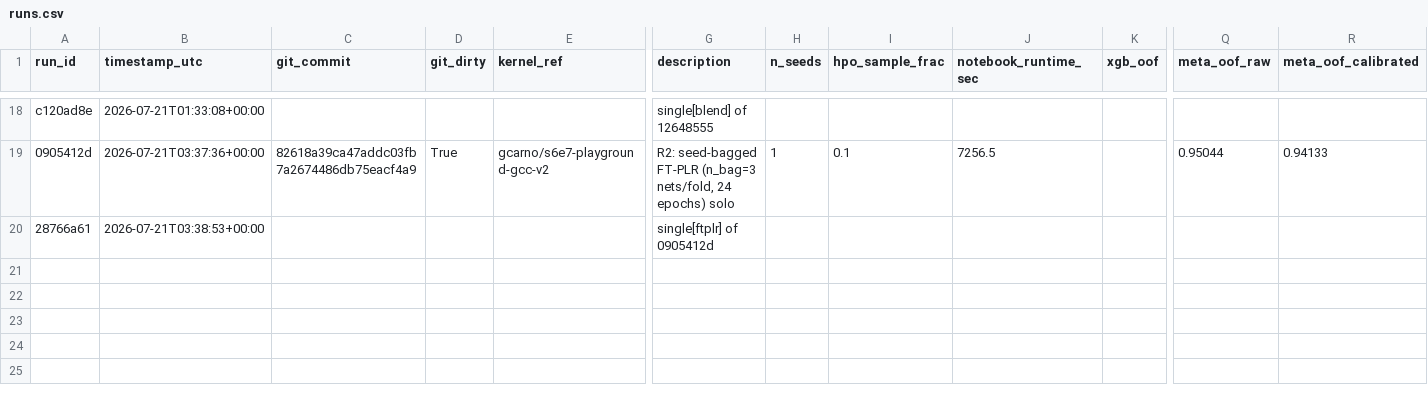
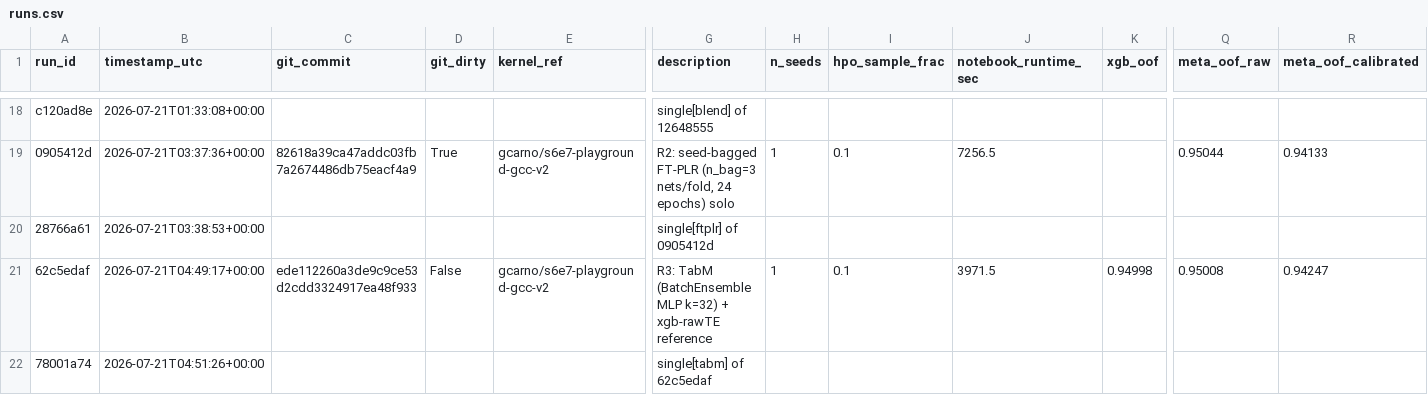
Before and after one commit to gccarno/kaggle_playground_s6e7, a CSV file: experiments/runs.csv, drawn as a sheet; only a part is shown, gaps mark what is left out; rows hold the shown columns only; the diff names each change by its address in the sheet, - before the commit and + after, or states it on an @@ line.

```diff
--- a/experiments/runs.csv
+++ b/experiments/runs.csv
+row 21: 62c5edaf | 2026-07-21T04:49:17+00:00 | ede112260a3de9c9ce53d2cdd3324917ea48f933 | False | gcarno/s6e7-playground-gcc-v2 | R3: TabM (BatchEnsemble MLP k=32) + xgb-rawTE reference | 1 | 0.1 | 3971.5 | 0.94998 | 0.95008 | 0.94247
+row 22: 78001a74 | 2026-07-21T04:51:26+00:00 |  |  |  | single[tabm] of 62c5edaf
```
Also changed, not shown: 2 other files.
